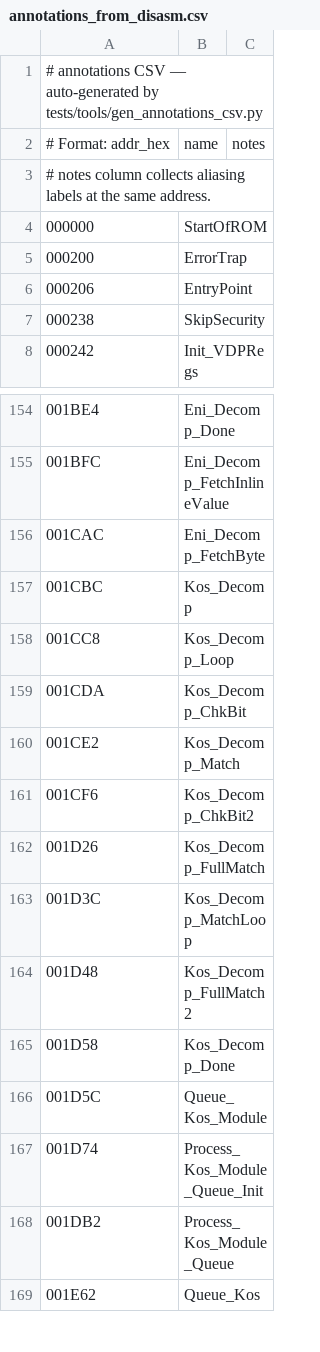
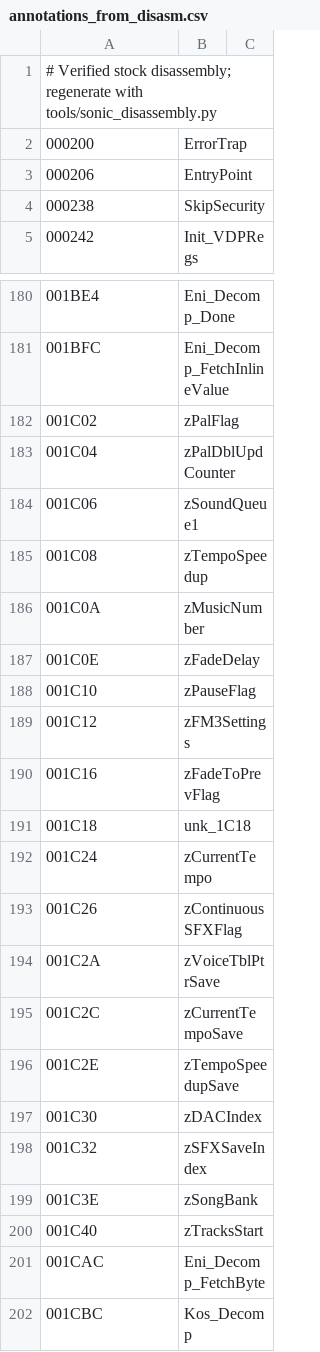
Before and after one commit to mstan/segagenesisrecomp, a CSV file: sonic3/annotations_from_disasm.csv, drawn as a sheet; only a part is shown, gaps mark what is left out; the shorter side is filled out with more unchanged rows; the diff covers the shown part only.

```diff
--- a/sonic3/annotations_from_disasm.csv
+++ b/sonic3/annotations_from_disasm.csv
@@ -1,5 +1,2 @@
-# annotations CSV — auto-generated by tests/tools/gen_annotations_csv.py
-# Format: addr_hex,name,notes
-# notes column collects aliasing labels at the same address.
-000000,StartOfROM,
+# Verified stock disassembly; regenerate with tools/sonic_disassembly.py
 000200,ErrorTrap,
@@ -155,2 +181,21 @@
 001BFC,Eni_Decomp_FetchInlineValue,
+001C02,zPalFlag,
+001C04,zPalDblUpdCounter,
+001C06,zSoundQueue1,
+001C08,zTempoSpeedup,
+001C0A,zMusicNumber,
+001C0E,zFadeDelay,
+001C10,zPauseFlag,
+001C12,zFM3Settings,
+001C16,zFadeToPrevFlag,
+001C18,unk_1C18,
+001C24,zCurrentTempo,
+001C26,zContinuousSFXFlag,
+001C2A,zVoiceTblPtrSave,
+001C2C,zCurrentTempoSave,
+001C2E,zTempoSpeedupSave,
+001C30,zDACIndex,
+001C32,zSFXSaveIndex,
+001C3E,zSongBank,
+001C40,zTracksStart,
 001CAC,Eni_Decomp_FetchByte,
```
Also changed, not shown: 31 added rows, 1 removed row and 4 edited cells elsewhere in this file, sandk/annotations_from_disasm.csv, sonic3k/annotations_from_disasm.csv, 17 other files.
